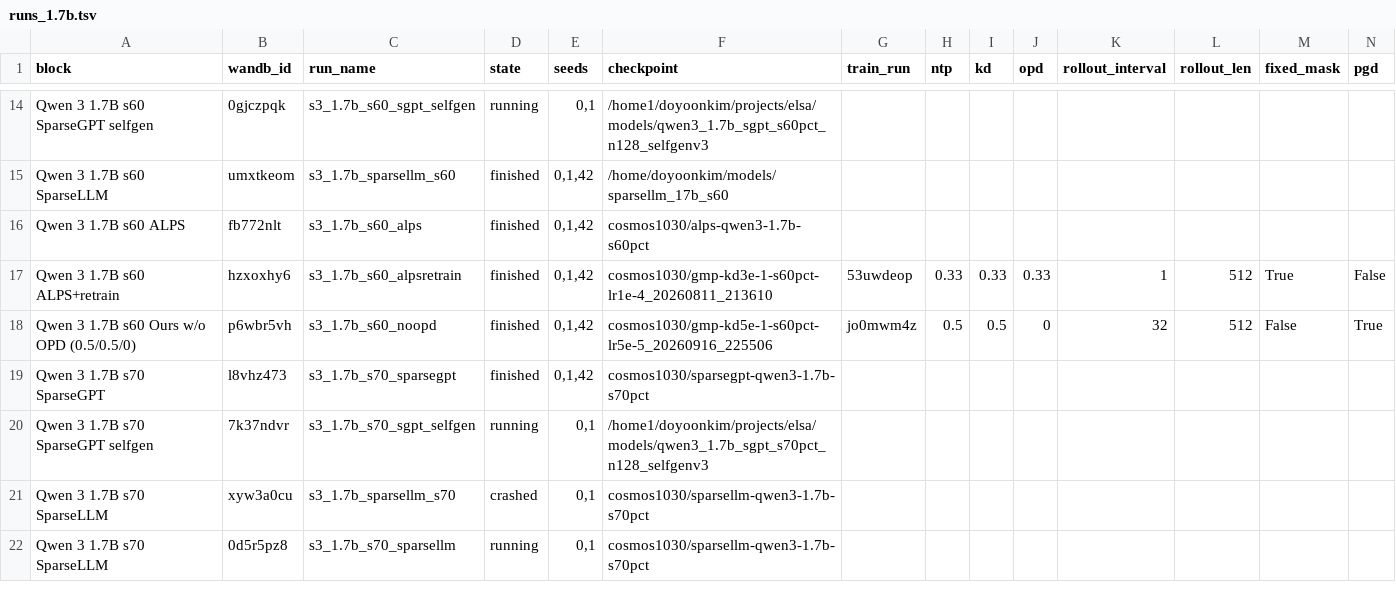
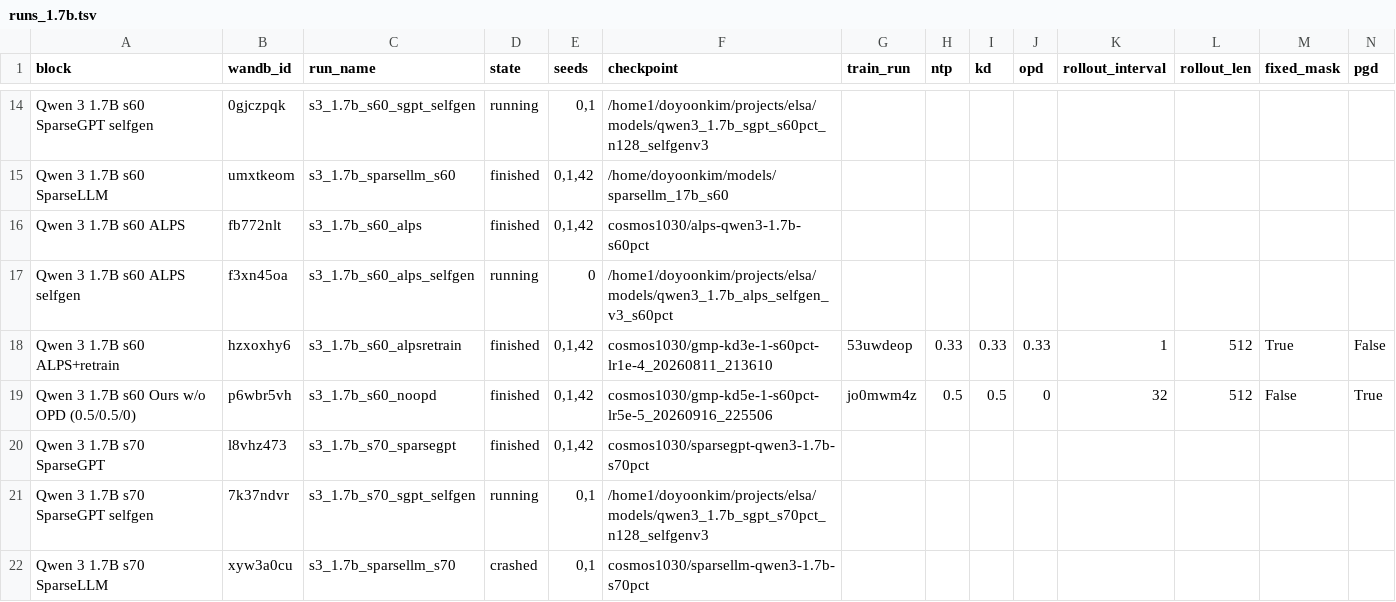
Before and after one commit to cosmos1030/onpolicyelsa_code, a TSV file: long_tsv_results/1.7b/runs_1.7b.tsv, drawn as a sheet; only a part is shown, gaps mark what is left out; the shorter side is filled out with more unchanged rows; rows hold the shown columns only; the diff names each change by its address in the sheet, - before the commit and + after, or states it on an @@ line.

```diff
--- a/long_tsv_results/1.7b/runs_1.7b.tsv
+++ b/long_tsv_results/1.7b/runs_1.7b.tsv
+row 17: Qwen 3 1.7B s60 ALPS selfgen | f3xn45oa | s3_1.7b_s60_alps_selfgen | running | 0 | /home1/doyoonkim/projects/elsa/models/qwen3_1.7b_alps_selfgen_v3_s60pct
```
Also changed, not shown: long_tsv_results/1.7b/long_results_1.7b.tsv, long_tsv_results/4b/long_results_4b.tsv, 2 other files.
